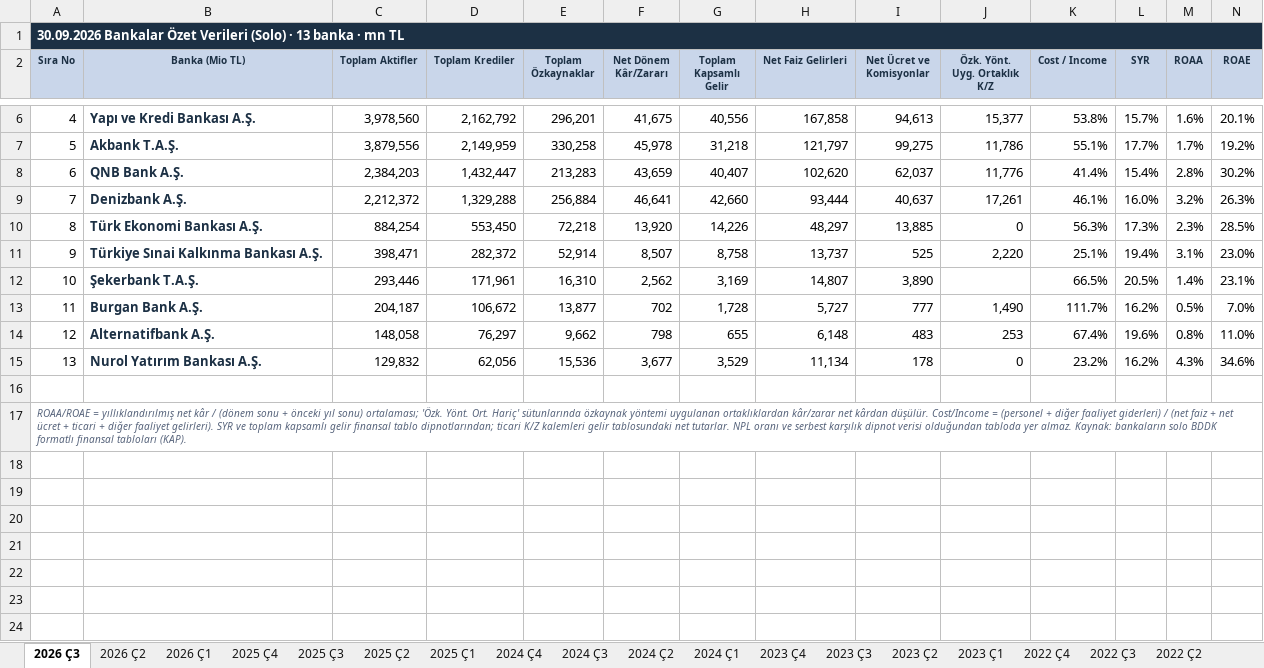
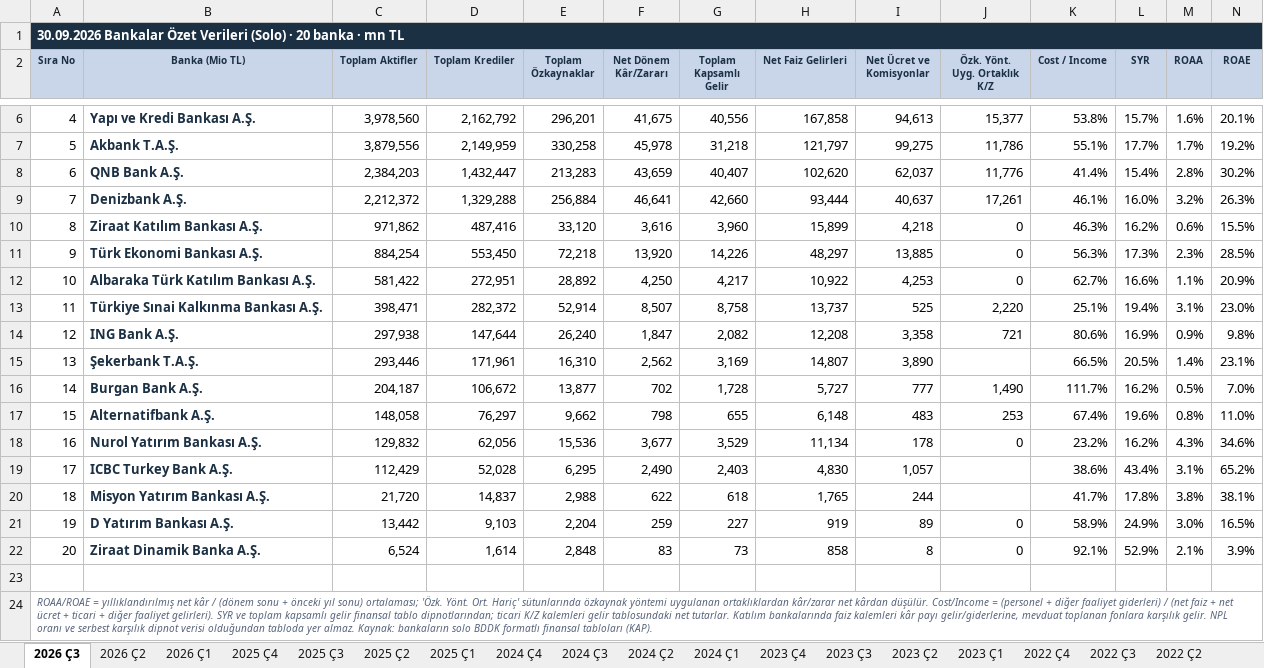
Before and after one commit to sabacanli/ekonomik-veriler-dashboard, an Excel workbook: site/data/banka-ozet-tablo.xlsx, sheet 2026 Ç3, drawn as a sheet; only a part is shown, gaps mark what is left out; values as stored, in another font and other column widths than the file's, no borders; rows hold the shown columns only; the diff names each change by its address in the sheet, - before the commit and + after, or states it on an @@ line.

```diff
--- a/site/data/banka-ozet-tablo.xlsx (sheet 2026 Ç3)
+++ b/site/data/banka-ozet-tablo.xlsx (sheet 2026 Ç3)
@@ column A (Sıra No) renumbered from row 1 down @@
+row 10: 8 | Ziraat Katılım Bankası A.Ş. | 971,862 | 487,416 | 33,120 | 3,616 | 3,960 | 15,899 | 4,218 | 0 | 46.3% | 16.2% | 0.6% | 15.5%
+row 12: 10 | Albaraka Türk Katılım Bankası A.Ş. | 581,422 | 272,951 | 28,892 | 4,250 | 4,217 | 10,922 | 4,253 | 0 | 62.7% | 16.6% | 1.1% | 20.9%
+row 14: 12 | ING Bank A.Ş. | 297,938 | 147,644 | 26,240 | 1,847 | 2,082 | 12,208 | 3,358 | 721 | 80.6% | 16.9% | 0.9% | 9.8%
+row 19: 17 | ICBC Turkey Bank A.Ş. | 112,429 | 52,028 | 6,295 | 2,490 | 2,403 | 4,830 | 1,057 |  | 38.6% | 43.4% | 3.1% | 65.2%
+row 20: 18 | Misyon Yatırım Bankası A.Ş. | 21,720 | 14,837 | 2,988 | 622 | 618 | 1,765 | 244 |  | 41.7% | 17.8% | 3.8% | 38.1%
+row 21: 19 | D Yatırım Bankası A.Ş. | 13,442 | 9,103 | 2,204 | 259 | 227 | 919 | 89 | 0 | 58.9% | 24.9% | 3.0% | 16.5%
+row 22: 20 | Ziraat Dinamik Banka A.Ş. | 6,524 | 1,614 | 2,848 | 83 | 73 | 858 | 8 | 0 | 92.1% | 52.9% | 2.1% | 3.9%
```
Also changed, not shown: sheet 2024 Ç1, sheet 2023 Ç4, sheet 2024 Ç4, sheet 2024 Ç2, sheet 2024 Ç3, sheet 2026 Ç2, 12 more sheets, site/data/banka-mdc-kirilimi.xlsx, 4 other files.
